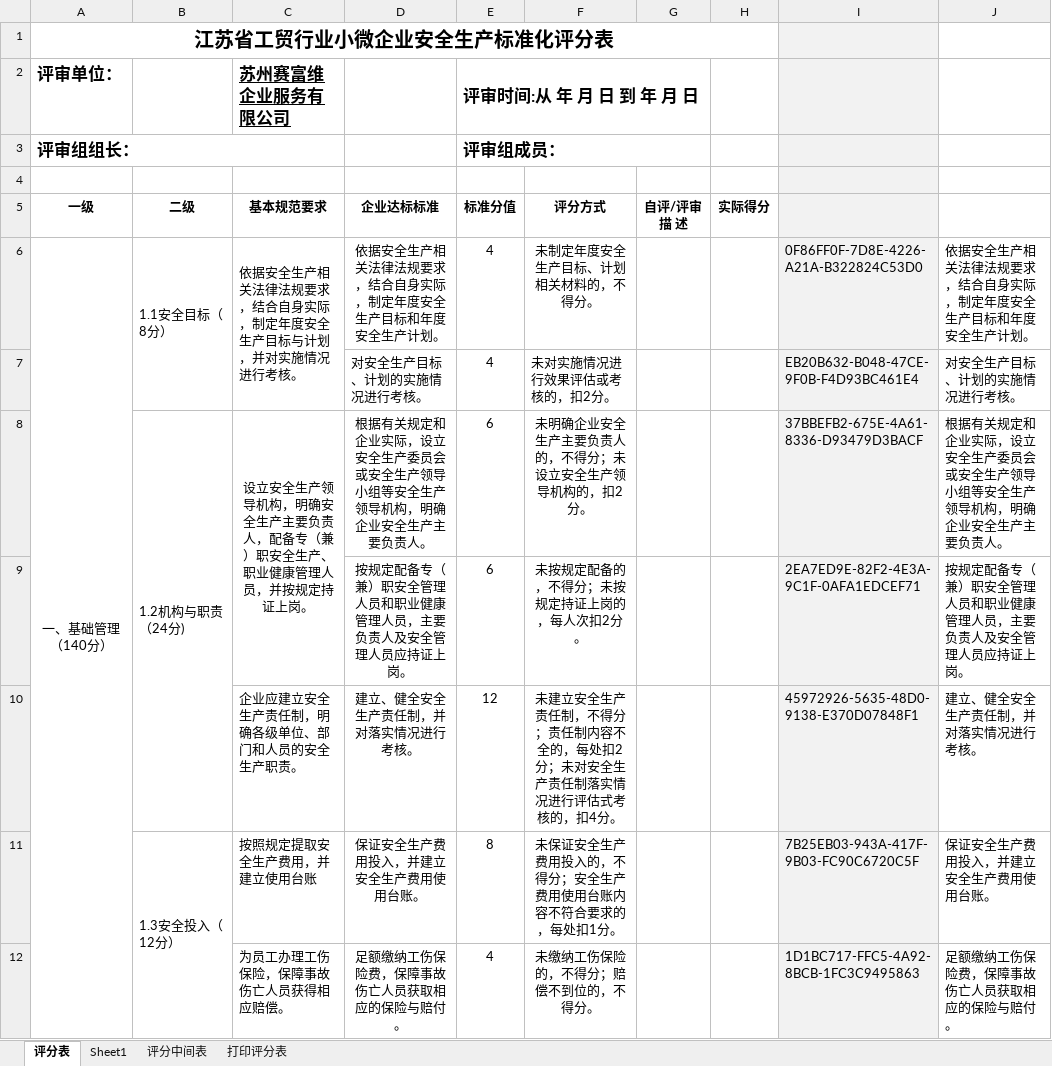
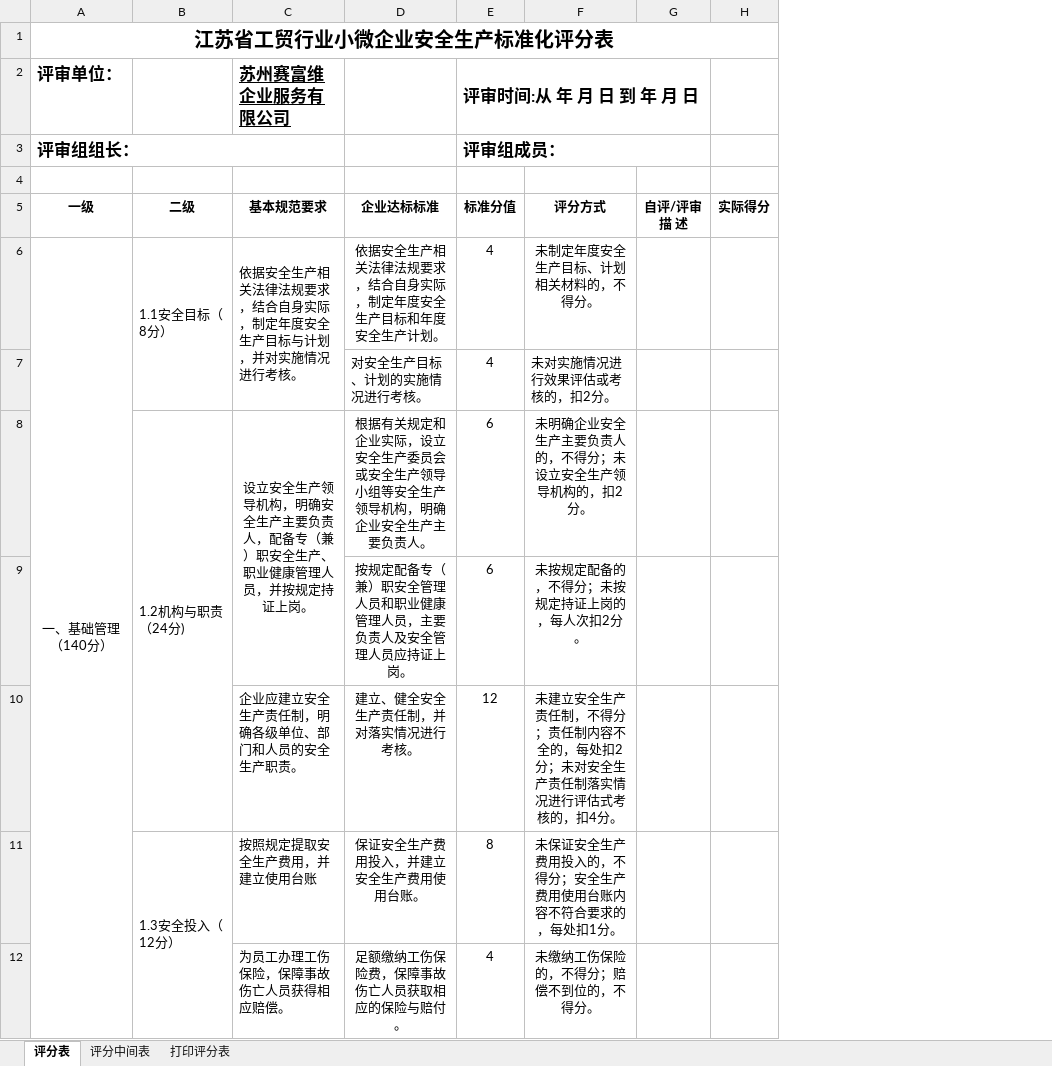
Before and after one commit to luoyehai/Safeway, an Excel workbook: Safeway/wwwroot/exportTemplate/小微评审.xlsx, sheet 评分表, drawn as a sheet; only a part is shown; values as stored, in another font and other column widths than the file's, no borders; the diff names each change by its address in the sheet, - before the commit and + after, or states it on an @@ line.

```diff
--- a/Safeway/wwwroot/exportTemplate/小微评审.xlsx (sheet 评分表)
+++ b/Safeway/wwwroot/exportTemplate/小微评审.xlsx (sheet 评分表)
-sheet tab: Sheet1
@@ column I hidden, rows 6-12: 0F86FF0F-7D8E-4226-A21A-B322824C53D0 | EB20B632-B048-47CE-9F0B-F4D93BC461E4 | 37BBEFB2-675E-4A61-8336-D93479D3BACF | 2EA7ED9E-82F2-4E3A-9C1F-0AFA1EDCEF71 | 45972926-5635-48D0-9138-E370D07848F1 | 7B25EB03-943A-417F-9B03-FC90C6720C5F | 1D1BC717-FFC5-4A92-8BCB-1FC3C9495863 @@
@@ column J hidden, rows 6-12: 依据安全生产相关法律法规要求，结合自身实际，制定年度安全生产目标和年度安全生产计划。 | 对安全生产目标、计划的实施情况进行考核。 | 根据有关规定和企业实际，设立安全生产委员会或安全生产领导小组等安全生产领导机构，明确企业安全生产主要负责人。 | 按规定配备专（兼）职安全管理人员和职业健康管理人员，主要负责人及安全管理人员应持证上岗。 | 建立、健全安全生产责任制，并对落实情况进行考核。 | 保证安全生产费用投入，并建立安全生产费用使用台账。 | 足额缴纳工伤保险费，保障事故伤亡人员获取相应的保险与赔付。 @@
```
Also changed, not shown: hidden cells, 1 other file.
